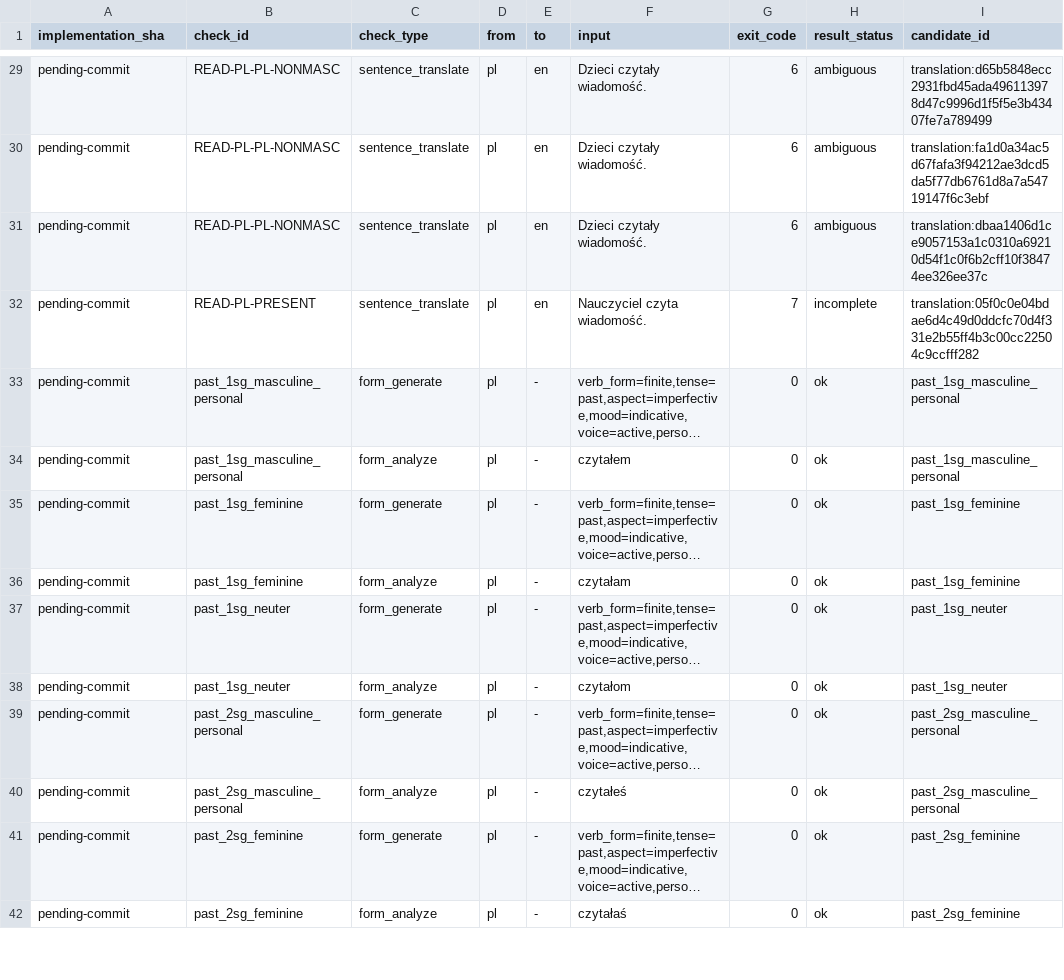
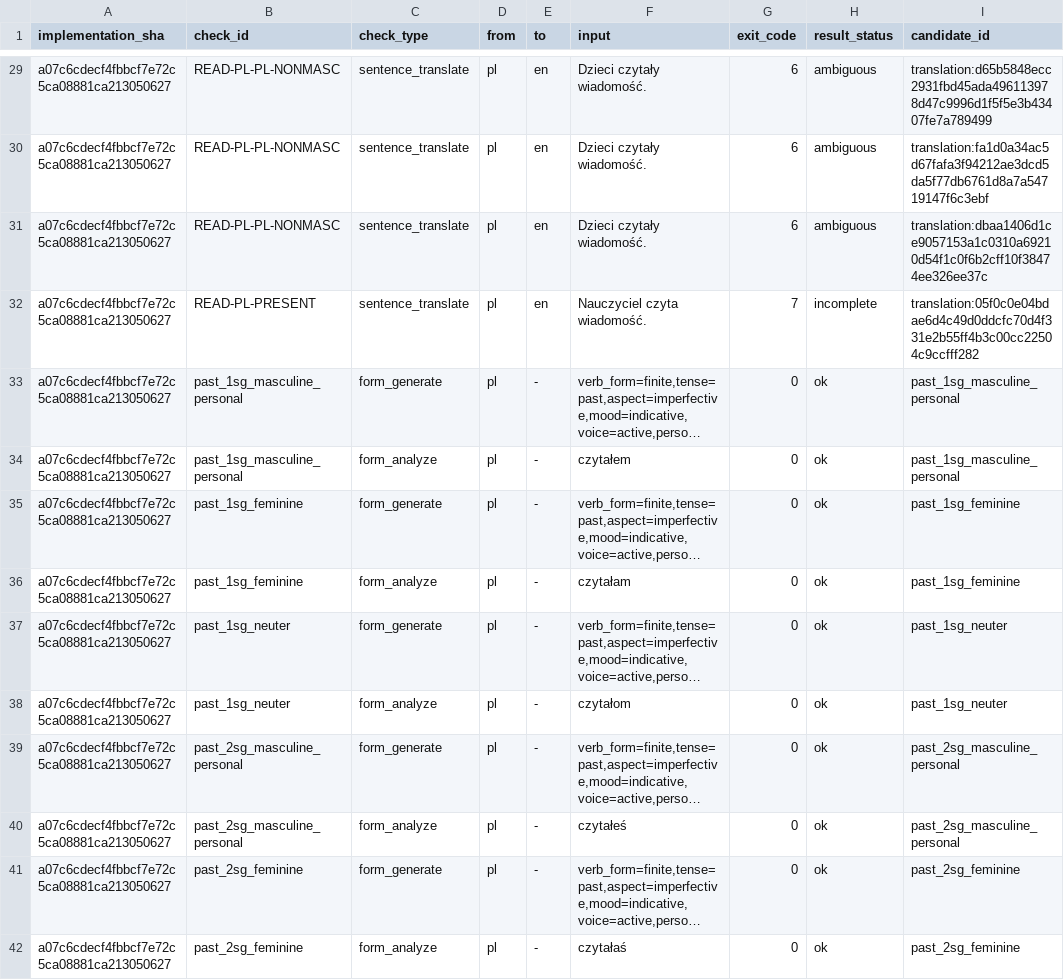
Before and after one commit to clickbytes/golingua, a TSV file: data/sentences/observed-2026-10-23-g10-20-reading-past.tsv, drawn as a sheet; only a part is shown, gaps mark what is left out; long unchanged cells end in …; the diff covers the shown part only; the diff names each change by its address in the sheet, - before the commit and + after, or states it on an @@ line.

Commit message:
docs(g10-20): pin runtime observations to implementation

```diff
--- a/data/sentences/observed-2026-10-23-g10-20-reading-past.tsv
+++ b/data/sentences/observed-2026-10-23-g10-20-reading-past.tsv
-A29:A42 (implementation_sha): pending-commit
+A29:A42 (implementation_sha): a07c6cdecf4fbbcf7e72c5ca08881ca213050627
```
Also changed, not shown: 47 edited cells elsewhere in this file, 1 other file.
